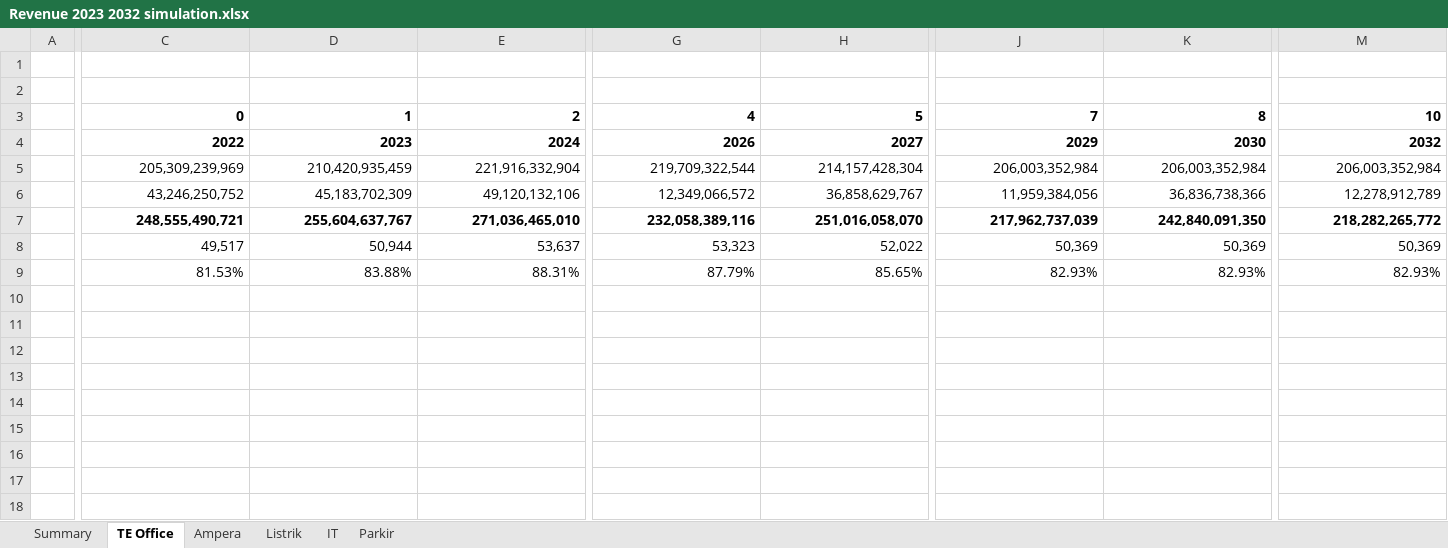
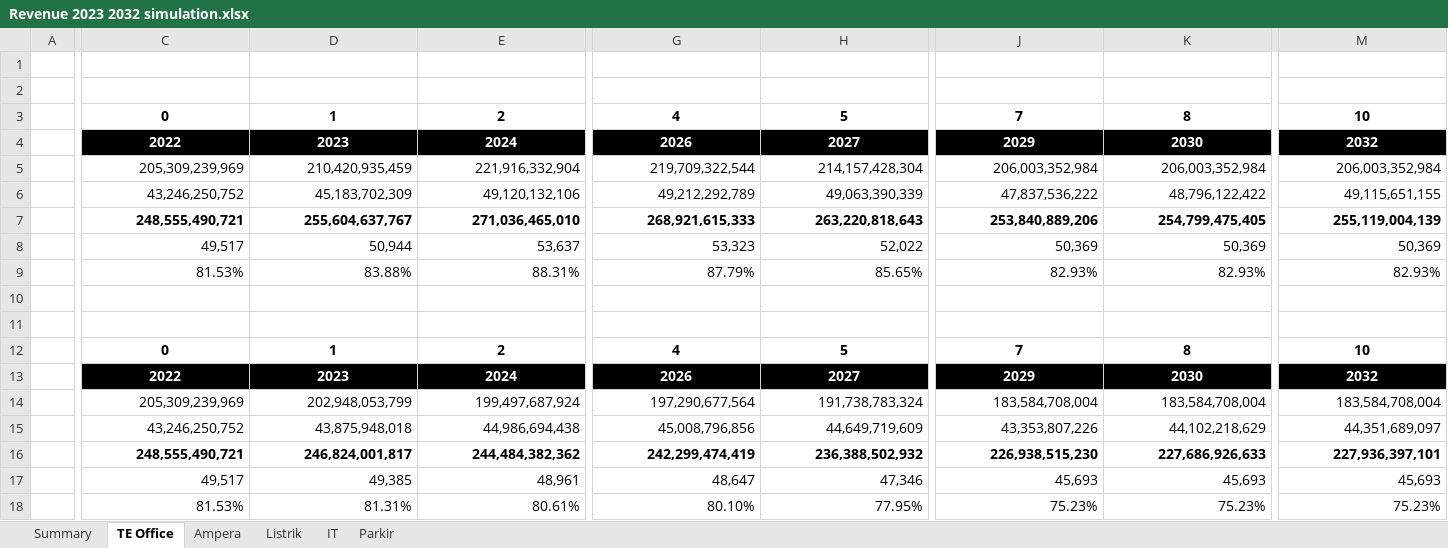
Before and after one commit to samawi/office, an Excel workbook: revenue-streamlit/Revenue 2023 2032 simulation.xlsx, sheet TE Office, drawn as a sheet; only a part is shown, gaps mark what is left out; values as stored, in another font and other column widths than the file's, no borders; charts and pictures not drawn; rows hold the shown columns only; the diff covers the shown part only; the diff names each change by its address in the sheet, - before the commit and + after, or states it on an @@ line.

```diff
--- a/revenue-streamlit/Revenue 2023 2032 simulation.xlsx (sheet TE Office)
+++ b/revenue-streamlit/Revenue 2023 2032 simulation.xlsx (sheet TE Office)
-C3:M4 alignment: right
+C3:M4 alignment: center
@@ C4:M4 fill: none → #000000, text colour: black → #FFFFFF @@
-G6: 12,349,066,572
+G6: 49,212,292,789
-H6: 36,858,629,767
+H6: 49,063,390,339
-J6: 11,959,384,056
+J6: 47,837,536,222
-K6: 36,836,738,366
+K6: 48,796,122,422
-M6: 12,278,912,789
+M6: 49,115,651,155
-G7: 232,058,389,116
+G7: 268,921,615,333
-H7: 251,016,058,070
+H7: 263,220,818,643
-J7: 217,962,737,039
+J7: 253,840,889,206
-K7: 242,840,091,350
+K7: 254,799,475,405
-M7: 218,282,265,772
+M7: 255,119,004,139
+row 10: (empty)
+row 11: (empty)
+row 12:  | 0 | 1 | 2 | 4 | 5 | 7 | 8 | 10
+row 13:  | 2022 | 2023 | 2024 | 2026 | 2027 | 2029 | 2030 | 2032
+row 14:  | 205,309,239,969 | 202,948,053,799 | 199,497,687,924 | 197,290,677,564 | 191,738,783,324 | 183,584,708,004 | 183,584,708,004 | 183,584,708,004
+row 15:  | 43,246,250,752 | 43,875,948,018 | 44,986,694,438 | 45,008,796,856 | 44,649,719,609 | 43,353,807,226 | 44,102,218,629 | 44,351,689,097
+row 16:  | 248,555,490,721 | 246,824,001,817 | 244,484,382,362 | 242,299,474,419 | 236,388,502,932 | 226,938,515,230 | 227,686,926,633 | 227,936,397,101
+row 17:  | 49,517 | 49,385 | 48,961 | 48,647 | 47,346 | 45,693 | 45,693 | 45,693
+row 18:  | 81.53% | 81.31% | 80.61% | 80.10% | 77.95% | 75.23% | 75.23% | 75.23%
```
Also changed, not shown: cell formats elsewhere in this sheet, sheet Summary, charts or pictures, 5 other files.
